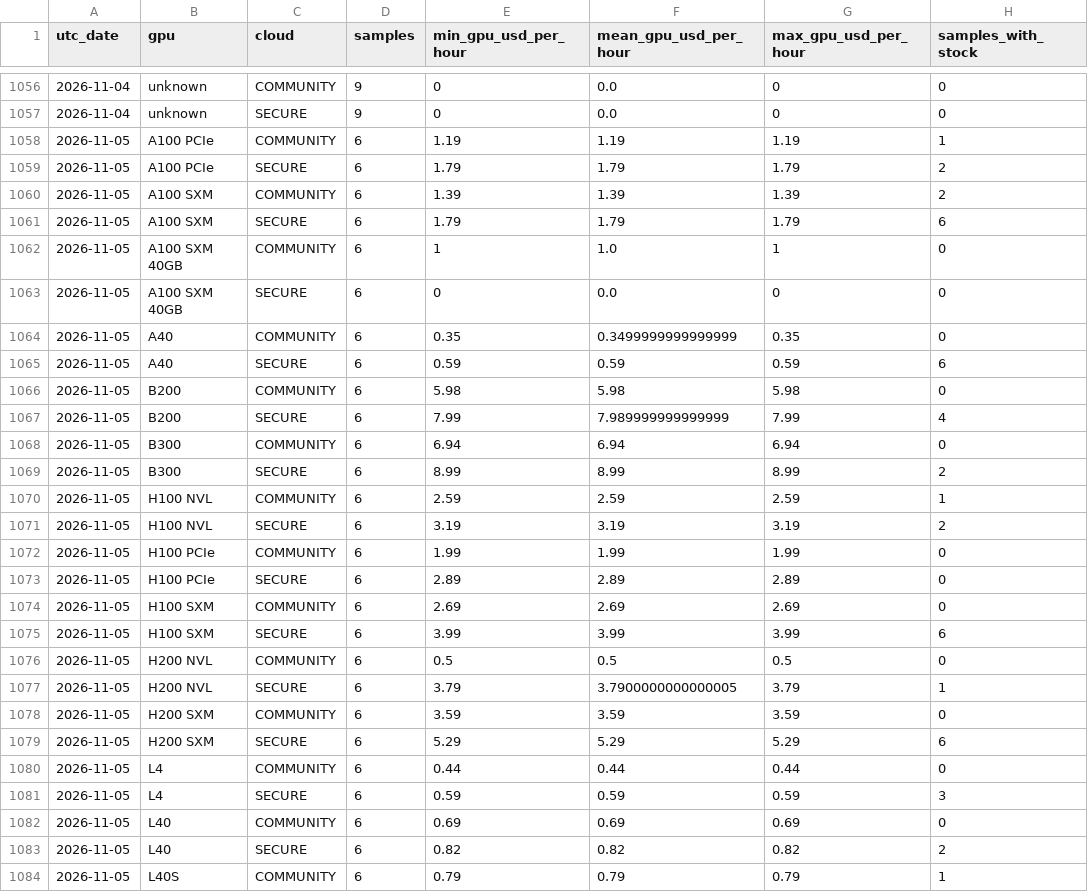
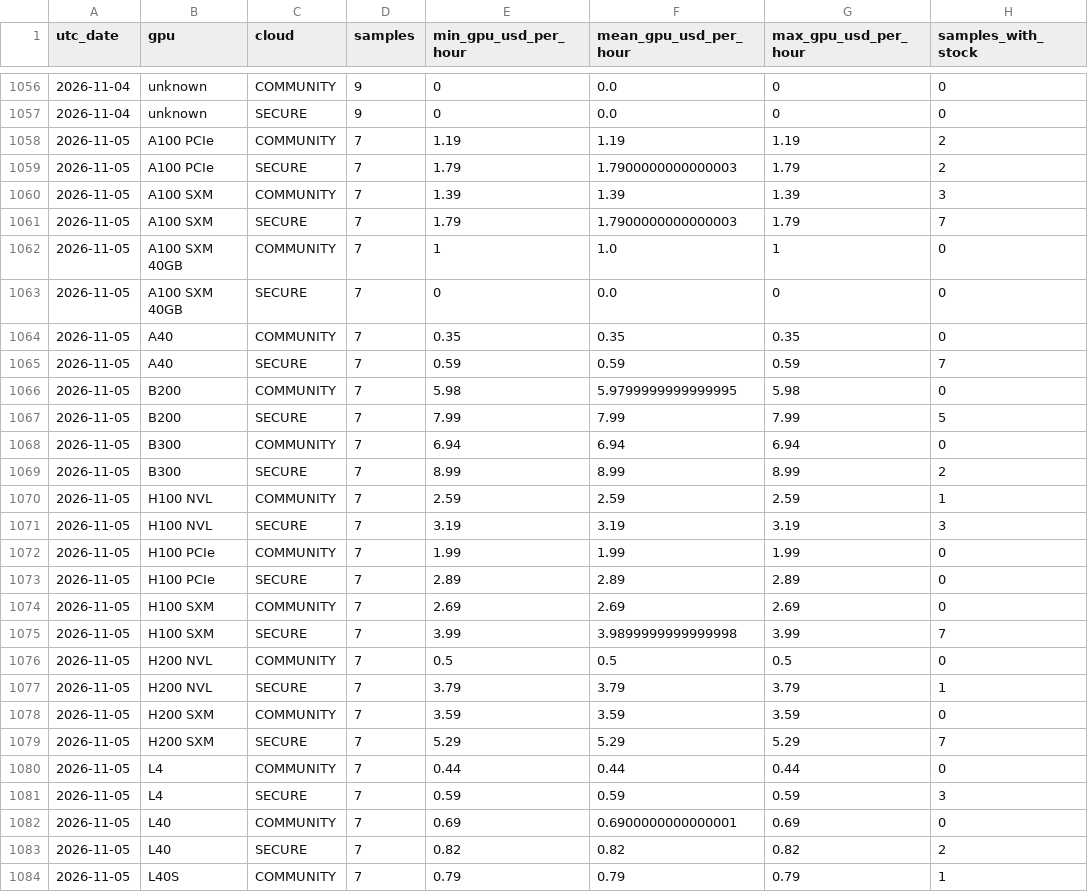
Before and after one commit to manishklach/InferenceFlow, a CSV file: docs/gpu-rates/daily.csv, drawn as a sheet; only a part is shown, gaps mark what is left out; the diff covers the shown part only.

```diff
--- a/docs/gpu-rates/daily.csv
+++ b/docs/gpu-rates/daily.csv
@@ -1057,28 +1057,28 @@ utc_date,gpu,cloud,samples,min_gpu_usd_per_hour,mean_gpu_usd_per_hour,max_gpu_us
 2026-11-04,unknown,SECURE,9,0,0.0,0,0
-2026-11-05,A100 PCIe,COMMUNITY,6,1.19,1.19,1.19,1
-2026-11-05,A100 PCIe,SECURE,6,1.79,1.79,1.79,2
-2026-11-05,A100 SXM,COMMUNITY,6,1.39,1.39,1.39,2
-2026-11-05,A100 SXM,SECURE,6,1.79,1.79,1.79,6
-2026-11-05,A100 SXM 40GB,COMMUNITY,6,1,1.0,1,0
-2026-11-05,A100 SXM 40GB,SECURE,6,0,0.0,0,0
-2026-11-05,A40,COMMUNITY,6,0.35,0.3499999999999999,0.35,0
-2026-11-05,A40,SECURE,6,0.59,0.59,0.59,6
-2026-11-05,B200,COMMUNITY,6,5.98,5.98,5.98,0
-2026-11-05,B200,SECURE,6,7.99,7.989999999999999,7.99,4
-2026-11-05,B300,COMMUNITY,6,6.94,6.94,6.94,0
-2026-11-05,B300,SECURE,6,8.99,8.99,8.99,2
-2026-11-05,H100 NVL,COMMUNITY,6,2.59,2.59,2.59,1
-2026-11-05,H100 NVL,SECURE,6,3.19,3.19,3.19,2
-2026-11-05,H100 PCIe,COMMUNITY,6,1.99,1.99,1.99,0
-2026-11-05,H100 PCIe,SECURE,6,2.89,2.89,2.89,0
-2026-11-05,H100 SXM,COMMUNITY,6,2.69,2.69,2.69,0
-2026-11-05,H100 SXM,SECURE,6,3.99,3.99,3.99,6
-2026-11-05,H200 NVL,COMMUNITY,6,0.5,0.5,0.5,0
-2026-11-05,H200 NVL,SECURE,6,3.79,3.7900000000000005,3.79,1
-2026-11-05,H200 SXM,COMMUNITY,6,3.59,3.59,3.59,0
-2026-11-05,H200 SXM,SECURE,6,5.29,5.29,5.29,6
-2026-11-05,L4,COMMUNITY,6,0.44,0.44,0.44,0
-2026-11-05,L4,SECURE,6,0.59,0.59,0.59,3
-2026-11-05,L40,COMMUNITY,6,0.69,0.69,0.69,0
-2026-11-05,L40,SECURE,6,0.82,0.82,0.82,2
-2026-11-05,L40S,COMMUNITY,6,0.79,0.79,0.79,1
+2026-11-05,A100 PCIe,COMMUNITY,7,1.19,1.19,1.19,2
+2026-11-05,A100 PCIe,SECURE,7,1.79,1.7900000000000003,1.79,2
+2026-11-05,A100 SXM,COMMUNITY,7,1.39,1.39,1.39,3
+2026-11-05,A100 SXM,SECURE,7,1.79,1.7900000000000003,1.79,7
+2026-11-05,A100 SXM 40GB,COMMUNITY,7,1,1.0,1,0
+2026-11-05,A100 SXM 40GB,SECURE,7,0,0.0,0,0
+2026-11-05,A40,COMMUNITY,7,0.35,0.35,0.35,0
+2026-11-05,A40,SECURE,7,0.59,0.59,0.59,7
+2026-11-05,B200,COMMUNITY,7,5.98,5.9799999999999995,5.98,0
+2026-11-05,B200,SECURE,7,7.99,7.99,7.99,5
+2026-11-05,B300,COMMUNITY,7,6.94,6.94,6.94,0
+2026-11-05,B300,SECURE,7,8.99,8.99,8.99,2
+2026-11-05,H100 NVL,COMMUNITY,7,2.59,2.59,2.59,1
+2026-11-05,H100 NVL,SECURE,7,3.19,3.19,3.19,3
+2026-11-05,H100 PCIe,COMMUNITY,7,1.99,1.99,1.99,0
+2026-11-05,H100 PCIe,SECURE,7,2.89,2.89,2.89,0
+2026-11-05,H100 SXM,COMMUNITY,7,2.69,2.69,2.69,0
+2026-11-05,H100 SXM,SECURE,7,3.99,3.9899999999999998,3.99,7
+2026-11-05,H200 NVL,COMMUNITY,7,0.5,0.5,0.5,0
+2026-11-05,H200 NVL,SECURE,7,3.79,3.79,3.79,1
+2026-11-05,H200 SXM,COMMUNITY,7,3.59,3.59,3.59,0
+2026-11-05,H200 SXM,SECURE,7,5.29,5.29,5.29,7
+2026-11-05,L4,COMMUNITY,7,0.44,0.44,0.44,0
+2026-11-05,L4,SECURE,7,0.59,0.59,0.59,3
+2026-11-05,L40,COMMUNITY,7,0.69,0.6900000000000001,0.69,0
+2026-11-05,L40,SECURE,7,0.82,0.82,0.82,2
+2026-11-05,L40S,COMMUNITY,7,0.79,0.79,0.79,1
```
Also changed, not shown: 93 edited cells elsewhere in this file, docs/cpu-rates/daily.csv, docs/cpu-rates/hourly.csv, 5 other files.
